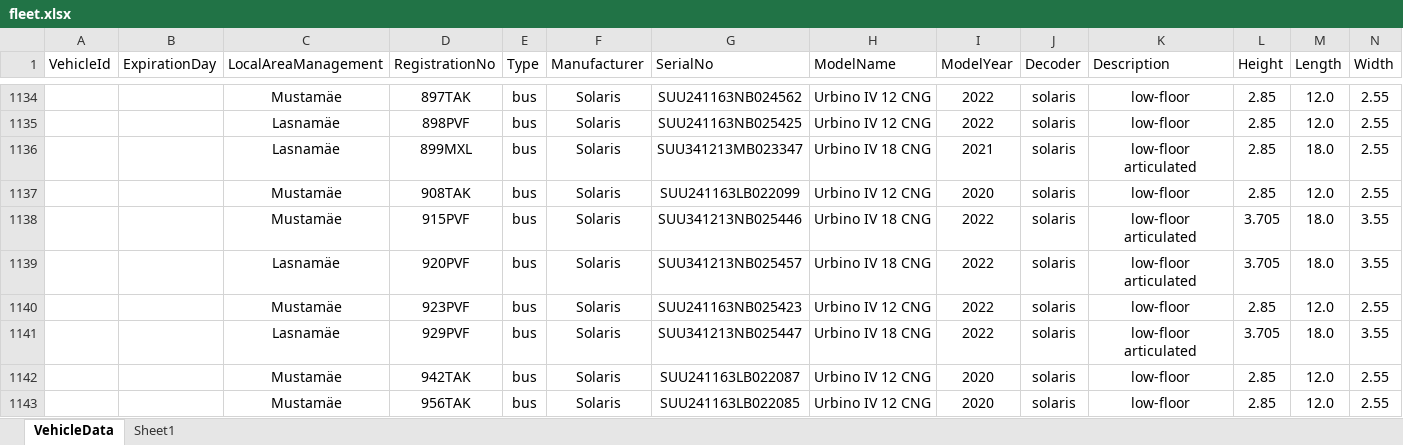
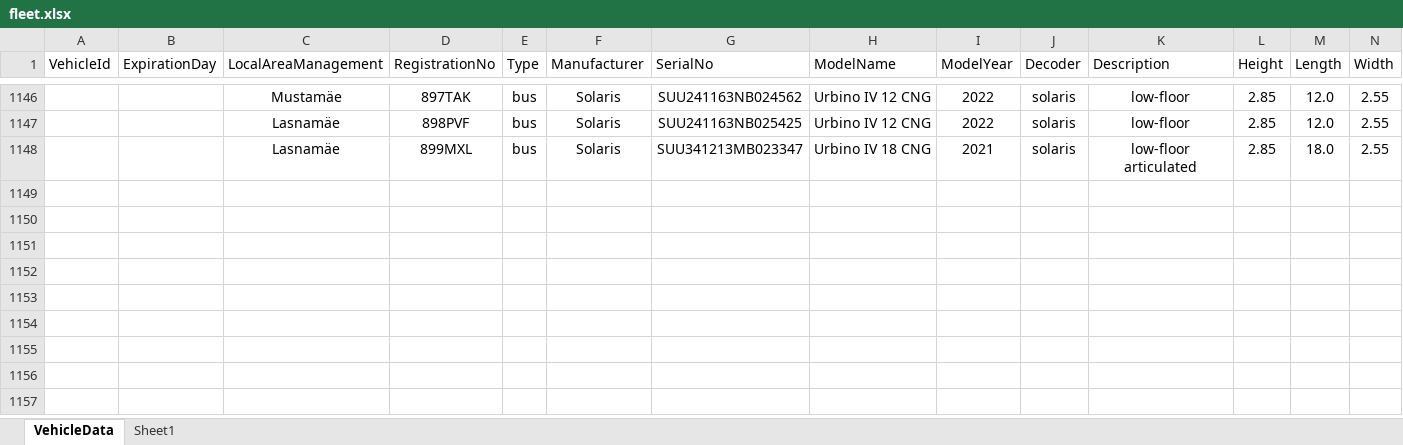
Before and after one commit to roledxd/tlt-database, an Excel workbook: fleet.xlsx, sheet VehicleData, drawn as a sheet; only a part is shown, gaps mark what is left out; values as stored, in another font and other column widths than the file's, no borders; table styles not drawn; removed rows and columns are numbered as before the commit, all else as after; rows hold the shown columns only; the diff covers the shown part only; the diff names each change by its address in the sheet, - before the commit and + after, or states it on an @@ line.

```diff
--- a/fleet.xlsx (sheet VehicleData)
+++ b/fleet.xlsx (sheet VehicleData)
-row 1137:  |  | Mustamäe | 908TAK | bus | Solaris | SUU241163LB022099 | Urbino IV 12 CNG | 2020 | solaris | low-floor | 2.85 | 12.0 | 2.55
-row 1138:  |  | Mustamäe | 915PVF | bus | Solaris | SUU341213NB025446 | Urbino IV 18 CNG | 2022 | solaris | low-floor articulated | 3.705 | 18.0 | 3.55
-row 1139:  |  | Lasnamäe | 920PVF | bus | Solaris | SUU341213NB025457 | Urbino IV 18 CNG | 2022 | solaris | low-floor articulated | 3.705 | 18.0 | 3.55
-row 1140:  |  | Mustamäe | 923PVF | bus | Solaris | SUU241163NB025423 | Urbino IV 12 CNG | 2022 | solaris | low-floor | 2.85 | 12.0 | 2.55
-row 1141:  |  | Lasnamäe | 929PVF | bus | Solaris | SUU341213NB025447 | Urbino IV 18 CNG | 2022 | solaris | low-floor articulated | 3.705 | 18.0 | 3.55
-row 1142:  |  | Mustamäe | 942TAK | bus | Solaris | SUU241163LB022087 | Urbino IV 12 CNG | 2020 | solaris | low-floor | 2.85 | 12.0 | 2.55
-row 1143:  |  | Mustamäe | 956TAK | bus | Solaris | SUU241163LB022085 | Urbino IV 12 CNG | 2020 | solaris | low-floor | 2.85 | 12.0 | 2.55
```
Also changed, not shown: 34 added rows, 28 removed rows and 88 edited cells elsewhere in this sheet.
